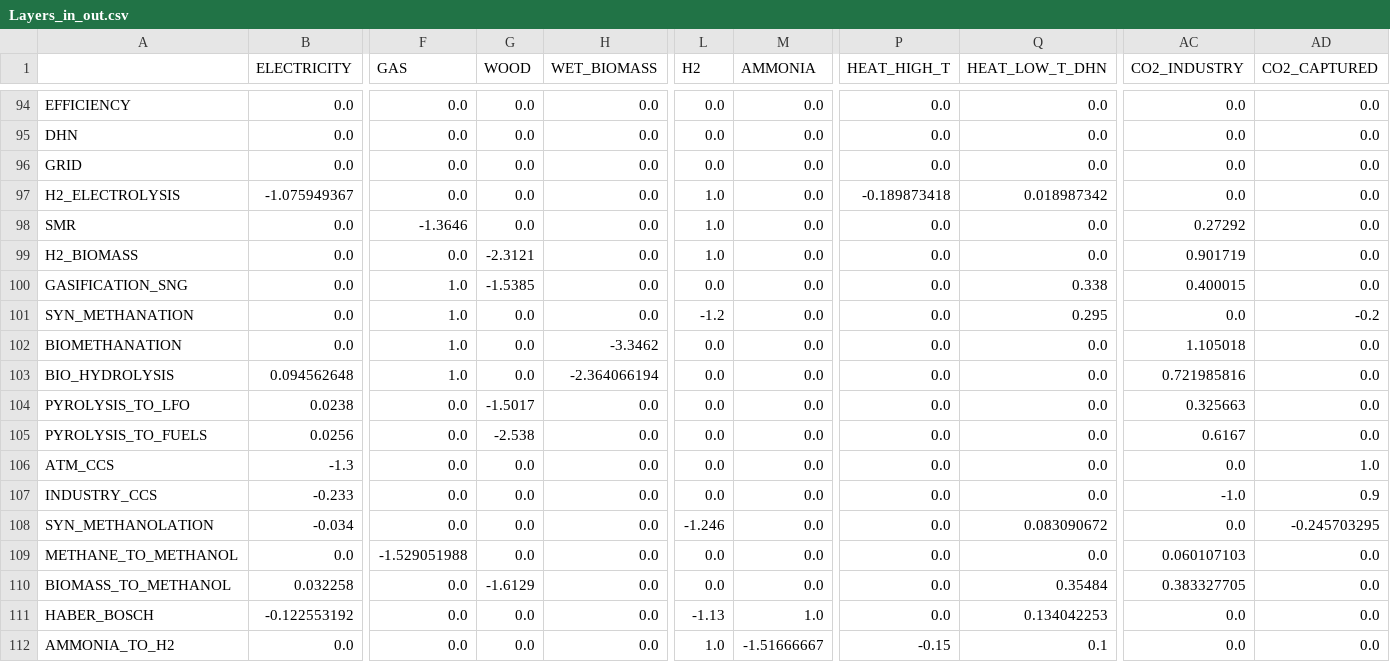
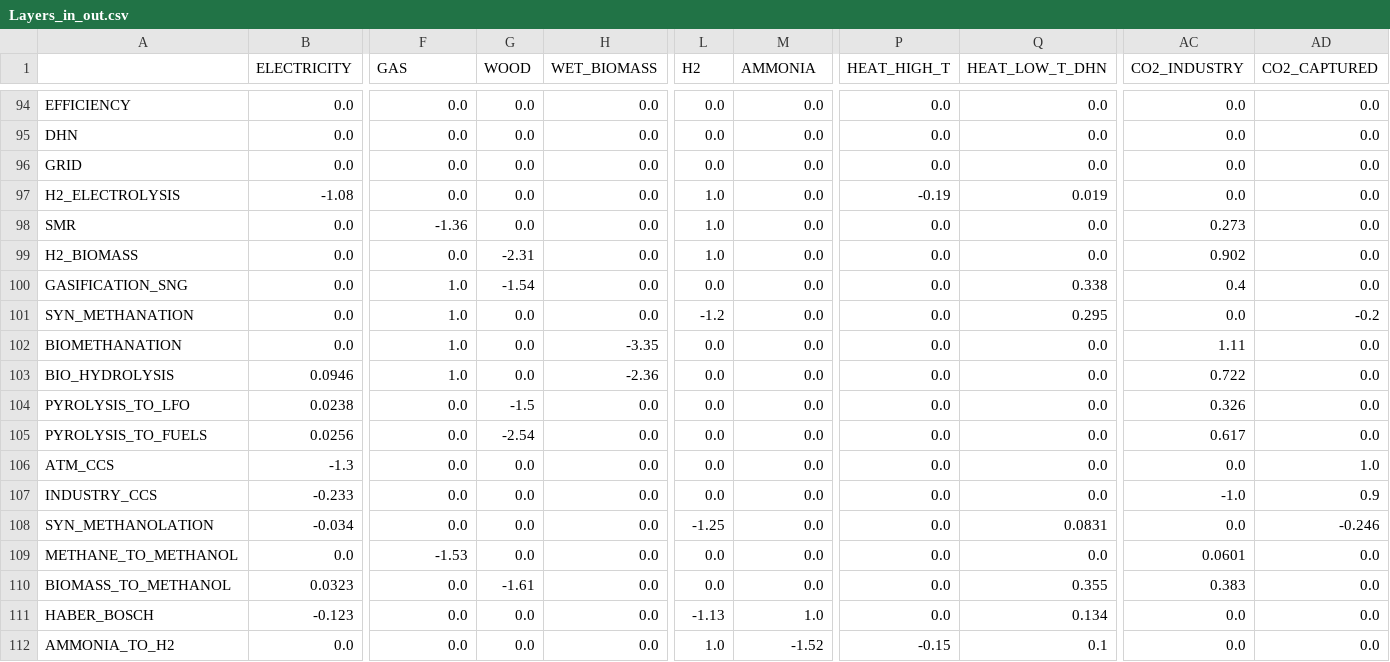
Before and after one commit to energyscope/EnergyScope_multi_criteria, a CSV file: Data/Developer_data/Layers_in_out.csv, drawn as a sheet; only a part is shown, gaps mark what is left out; the diff covers the shown part only; the diff names each change by its address in the sheet, - before the commit and + after, or states it on an @@ line.

```diff
--- a/Data/Developer_data/Layers_in_out.csv
+++ b/Data/Developer_data/Layers_in_out.csv
-B97 (ELECTRICITY): -1.075949367
+B97 (ELECTRICITY): -1.08
-P97 (HEAT_HIGH_T): -0.189873418
+P97 (HEAT_HIGH_T): -0.19
-Q97 (HEAT_LOW_T_DHN): 0.018987342
+Q97 (HEAT_LOW_T_DHN): 0.019
-F98 (GAS): -1.3646
+F98 (GAS): -1.36
-AC98 (CO2_INDUSTRY): 0.27292
+AC98 (CO2_INDUSTRY): 0.273
-G99 (WOOD): -2.3121
+G99 (WOOD): -2.31
-AC99 (CO2_INDUSTRY): 0.901719
+AC99 (CO2_INDUSTRY): 0.902
-G100 (WOOD): -1.5385
+G100 (WOOD): -1.54
-AC100 (CO2_INDUSTRY): 0.400015
+AC100 (CO2_INDUSTRY): 0.4
-H102 (WET_BIOMASS): -3.3462
+H102 (WET_BIOMASS): -3.35
-AC102 (CO2_INDUSTRY): 1.105018
+AC102 (CO2_INDUSTRY): 1.11
-B103 (ELECTRICITY): 0.094562648
+B103 (ELECTRICITY): 0.0946
-H103 (WET_BIOMASS): -2.364066194
+H103 (WET_BIOMASS): -2.36
-AC103 (CO2_INDUSTRY): 0.721985816
+AC103 (CO2_INDUSTRY): 0.722
-G104 (WOOD): -1.5017
+G104 (WOOD): -1.5
-AC104 (CO2_INDUSTRY): 0.325663
+AC104 (CO2_INDUSTRY): 0.326
-G105 (WOOD): -2.538
+G105 (WOOD): -2.54
-AC105 (CO2_INDUSTRY): 0.6167
+AC105 (CO2_INDUSTRY): 0.617
-L108 (H2): -1.246
+L108 (H2): -1.25
-Q108 (HEAT_LOW_T_DHN): 0.083090672
+Q108 (HEAT_LOW_T_DHN): 0.0831
-AD108 (CO2_CAPTURED): -0.245703295
+AD108 (CO2_CAPTURED): -0.246
-F109 (GAS): -1.529051988
+F109 (GAS): -1.53
-AC109 (CO2_INDUSTRY): 0.060107103
+AC109 (CO2_INDUSTRY): 0.0601
-B110 (ELECTRICITY): 0.032258
+B110 (ELECTRICITY): 0.0323
-G110 (WOOD): -1.6129
+G110 (WOOD): -1.61
-Q110 (HEAT_LOW_T_DHN): 0.35484
+Q110 (HEAT_LOW_T_DHN): 0.355
-AC110 (CO2_INDUSTRY): 0.383327705
+AC110 (CO2_INDUSTRY): 0.383
-B111 (ELECTRICITY): -0.122553192
+B111 (ELECTRICITY): -0.123
-Q111 (HEAT_LOW_T_DHN): 0.134042253
+Q111 (HEAT_LOW_T_DHN): 0.134
-M112 (AMMONIA): -1.51666667
+M112 (AMMONIA): -1.52
```
Also changed, not shown: 82 edited cells elsewhere in this file, Data/User_data/Demand.csv, Data/User_data/Resources.csv, 9 other files.
